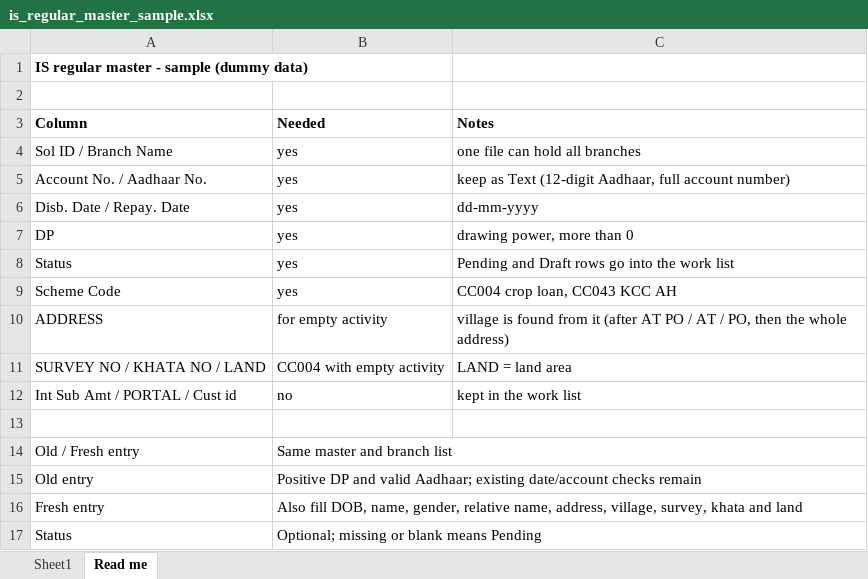
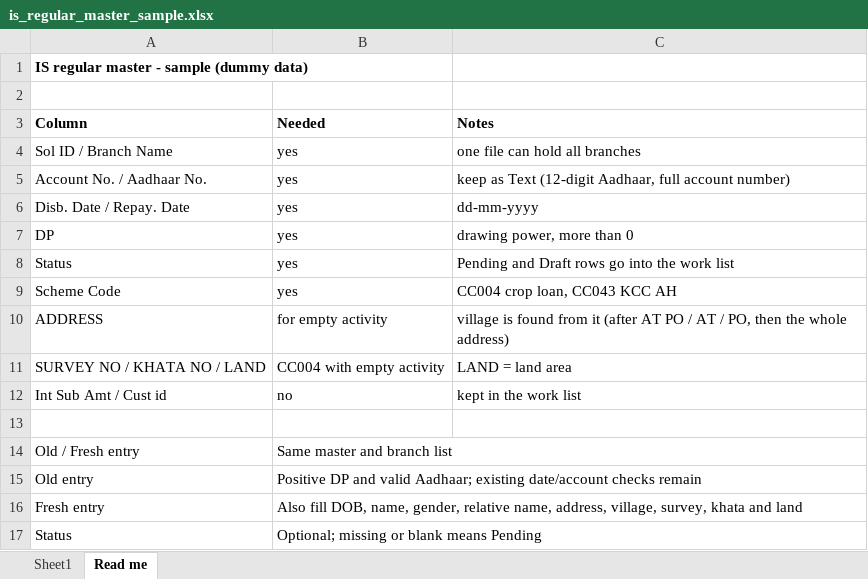
Before and after one commit to sohil2312/fasalrin-panel, an Excel workbook: samples/is_regular_master_sample.xlsx, sheet Read me, drawn as a sheet; values as stored, in another font and other column widths than the file's, no borders; the diff names each change by its address in the sheet, - before the commit and + after, or states it on an @@ line.

Commit message:
fix: remove PORTAL from loan master template

```diff
--- a/samples/is_regular_master_sample.xlsx (sheet Read me)
+++ b/samples/is_regular_master_sample.xlsx (sheet Read me)
-A12 (Column): Int Sub Amt / PORTAL / Cust id
+A12 (Column): Int Sub Amt / Cust id
```
Also changed, not shown: sheet Sheet1, 2 other files.
